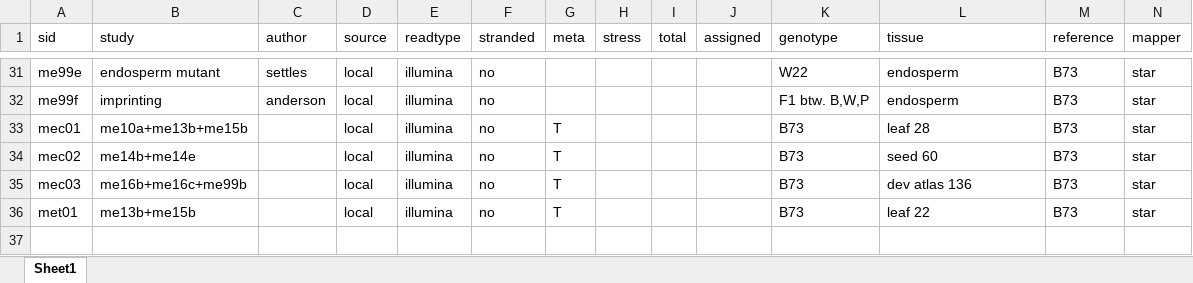
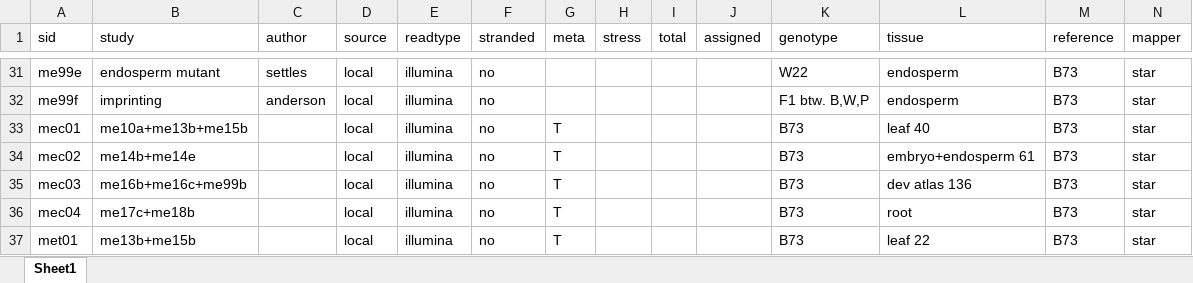
Before and after one commit to orionzhou/rnaseq, an Excel workbook: data/01.cfg.xlsx, sheet Sheet1, drawn as a sheet; only a part is shown, gaps mark what is left out; values as stored, in another font and other column widths than the file's, no borders; the diff names each change by its address in the sheet, - before the commit and + after, or states it on an @@ line.

```diff
--- a/data/01.cfg.xlsx (sheet Sheet1)
+++ b/data/01.cfg.xlsx (sheet Sheet1)
-L33 (tissue): leaf 28
+L33 (tissue): leaf 40
-L34 (tissue): seed 60
+L34 (tissue): embryo+endosperm 61
+row 36: mec04 | me17c+me18b |  | local | illumina | no | T |  |  |  | B73 | root | B73 | star
```
Also changed, not shown: 40 other files.
